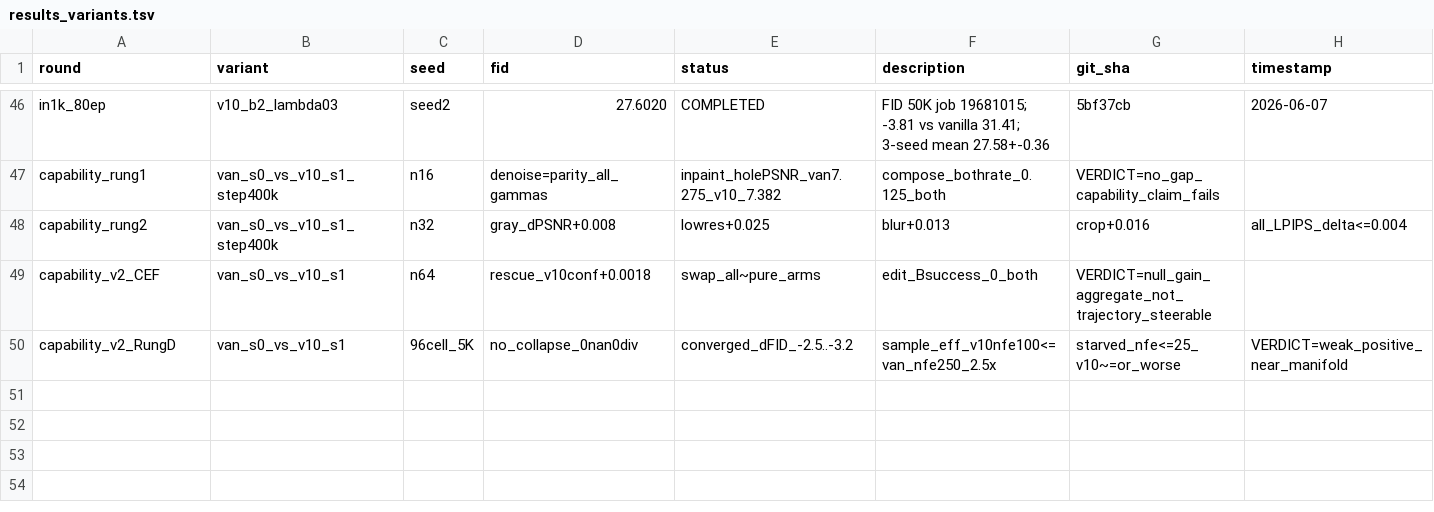
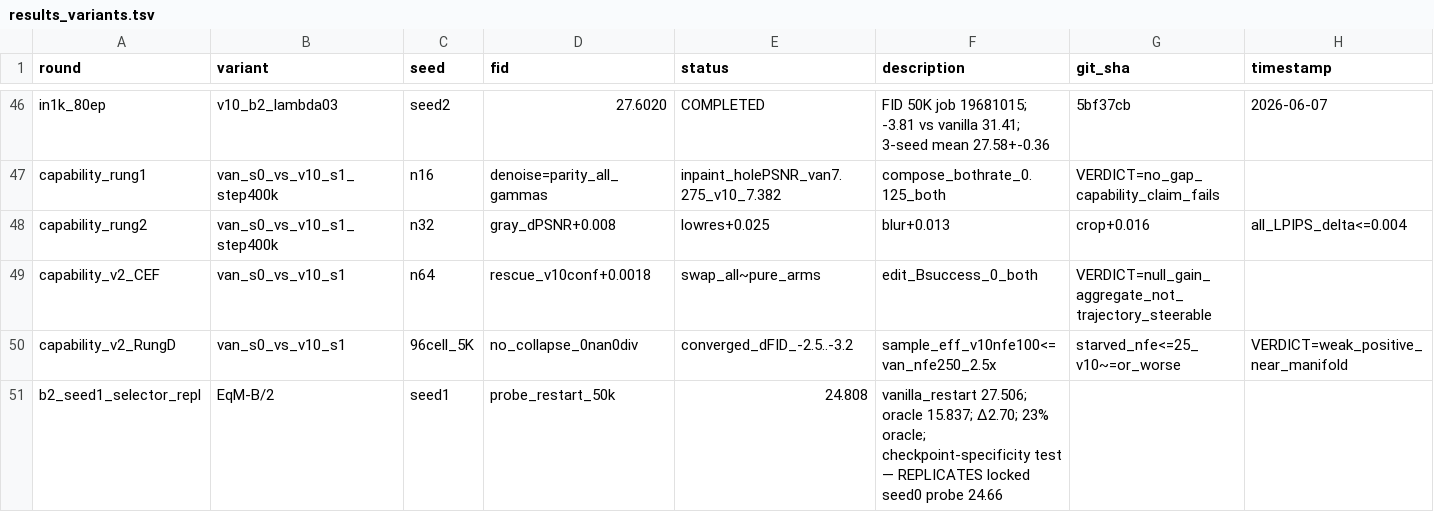
Before and after one commit to mdkrasnow/research-repo, a TSV file: projects/diff-EqM/results_variants.tsv, drawn as a sheet; only a part is shown, gaps mark what is left out; rows hold the shown columns only; the diff names each change by its address in the sheet, - before the commit and + after, or states it on an @@ line.

Commit message:
B/2 seed1 selector FULL 50k (job 26028553): probe-restart 24.81 < vanilla 27.51 (Δ2.70, 23% oracle) ≈ locked seed0 24.66. Selector gain NOT checkpoint-specific. AUROC/FID dissociation: probe AUROC 0.746<locked 0.813 (label-sanity artifact) but FID gain fully transfers. REPLICATION verdict + results_variants + PI draft + needs_user_input.

```diff
--- a/projects/diff-EqM/results_variants.tsv
+++ b/projects/diff-EqM/results_variants.tsv
+row 51: b2_seed1_selector_repl | EqM-B/2 | seed1 | probe_restart_50k | 24.808 | vanilla_restart 27.506; oracle 15.837; Δ2.70; 23% oracle; checkpoint-specificity test — REPLICATES locked seed0 probe 24.66
```
Also changed, not shown: 3 other files.
